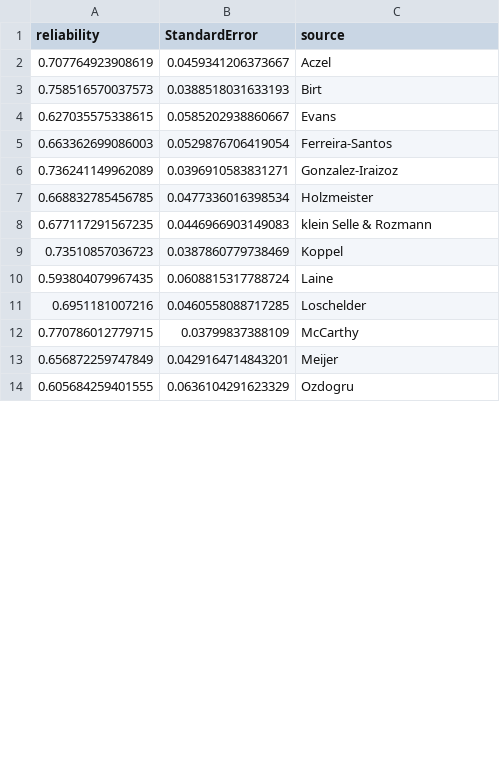
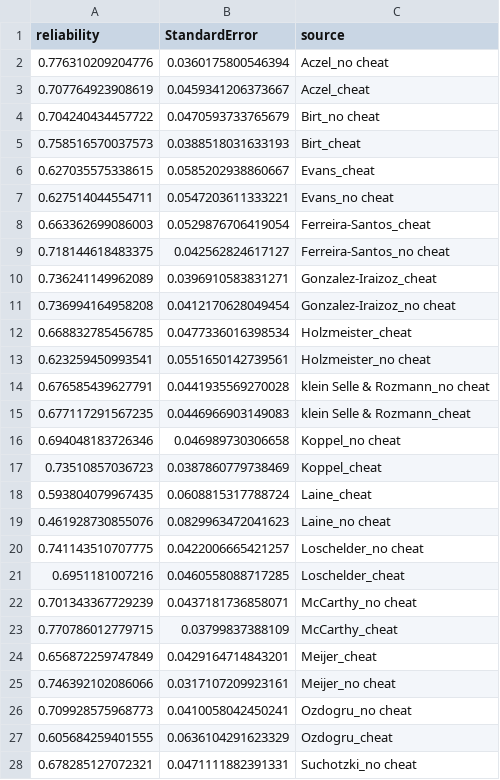
Before and after one commit to LBeinhauer/rxx-generalization, a CSV file: Reliability Estimates/AlphaHex_facets_EM.csv, drawn as a sheet; only a part is shown; the diff covers the shown part only.

```diff
--- a/Reliability Estimates/AlphaHex_facets_EM.csv
+++ b/Reliability Estimates/AlphaHex_facets_EM.csv
@@ -1,14 +1,28 @@
 "reliability","StandardError","source"
-0.707764923908619,0.0459341206373667,"Aczel"
-0.758516570037573,0.0388518031633193,"Birt"
-0.627035575338615,0.0585202938860667,"Evans"
-0.663362699086003,0.0529876706419054,"Ferreira-Santos"
-0.736241149962089,0.0396910583831271,"Gonzalez-Iraizoz"
-0.668832785456785,0.0477336016398534,"Holzmeister"
-0.677117291567235,0.0446966903149083,"klein Selle & Rozmann"
-0.73510857036723,0.0387860779738469,"Koppel"
-0.593804079967435,0.0608815317788724,"Laine"
-0.6951181007216,0.0460558088717285,"Loschelder"
-0.770786012779715,0.03799837388109,"McCarthy"
-0.656872259747849,0.0429164714843201,"Meijer"
-0.605684259401555,0.0636104291623329,"Ozdogru"
+0.776310209204776,0.0360175800546394,"Aczel_no cheat"
+0.707764923908619,0.0459341206373667,"Aczel_cheat"
+0.704240434457722,0.0470593733765679,"Birt_no cheat"
+0.758516570037573,0.0388518031633193,"Birt_cheat"
+0.627035575338615,0.0585202938860667,"Evans_cheat"
+0.627514044554711,0.0547203611333221,"Evans_no cheat"
+0.663362699086003,0.0529876706419054,"Ferreira-Santos_cheat"
+0.718144618483375,0.042562824617127,"Ferreira-Santos_no cheat"
+0.736241149962089,0.0396910583831271,"Gonzalez-Iraizoz_cheat"
+0.736994164958208,0.0412170628049454,"Gonzalez-Iraizoz_no cheat"
+0.668832785456785,0.0477336016398534,"Holzmeister_cheat"
+0.623259450993541,0.0551650142739561,"Holzmeister_no cheat"
+0.676585439627791,0.0441935569270028,"klein Selle & Rozmann_no cheat"
+0.677117291567235,0.0446966903149083,"klein Selle & Rozmann_cheat"
+0.694048183726346,0.046989730306658,"Koppel_no cheat"
+0.73510857036723,0.0387860779738469,"Koppel_cheat"
+0.593804079967435,0.0608815317788724,"Laine_cheat"
+0.461928730855076,0.0829963472041623,"Laine_no cheat"
+0.741143510707775,0.0422006665421257,"Loschelder_no cheat"
+0.6951181007216,0.0460558088717285,"Loschelder_cheat"
+0.701343367729239,0.0437181736858071,"McCarthy_no cheat"
+0.770786012779715,0.03799837388109,"McCarthy_cheat"
+0.656872259747849,0.0429164714843201,"Meijer_cheat"
+0.746392102086066,0.0317107209923161,"Meijer_no cheat"
+0.709928575968773,0.0410058042450241,"Ozdogru_no cheat"
+0.605684259401555,0.0636104291623329,"Ozdogru_cheat"
+0.678285127072321,0.0471111882391331,"Suchotzki_no cheat"
```
Also changed, not shown: 5 added rows and 6 edited cells elsewhere in this file, Meta-Regression/meta_regression_dat_HEXACO.csv, Reliability Estimates/AlphaHex_EX.csv, 48 other files.
